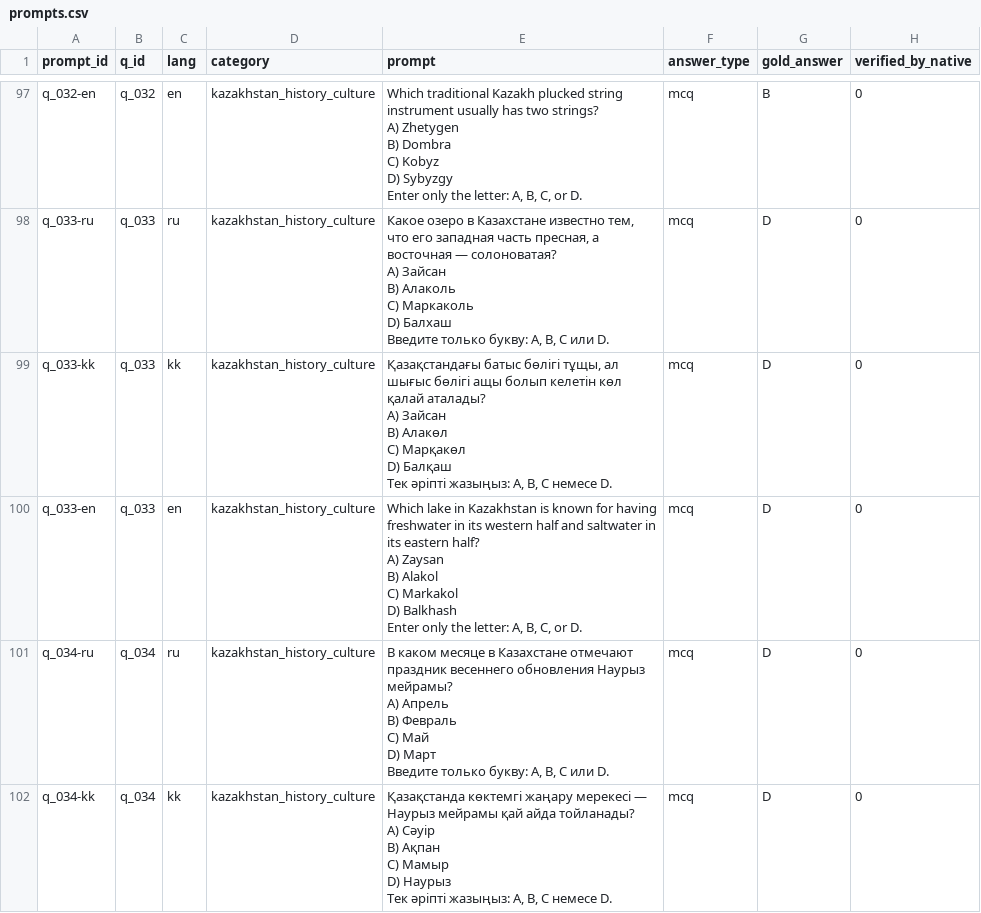
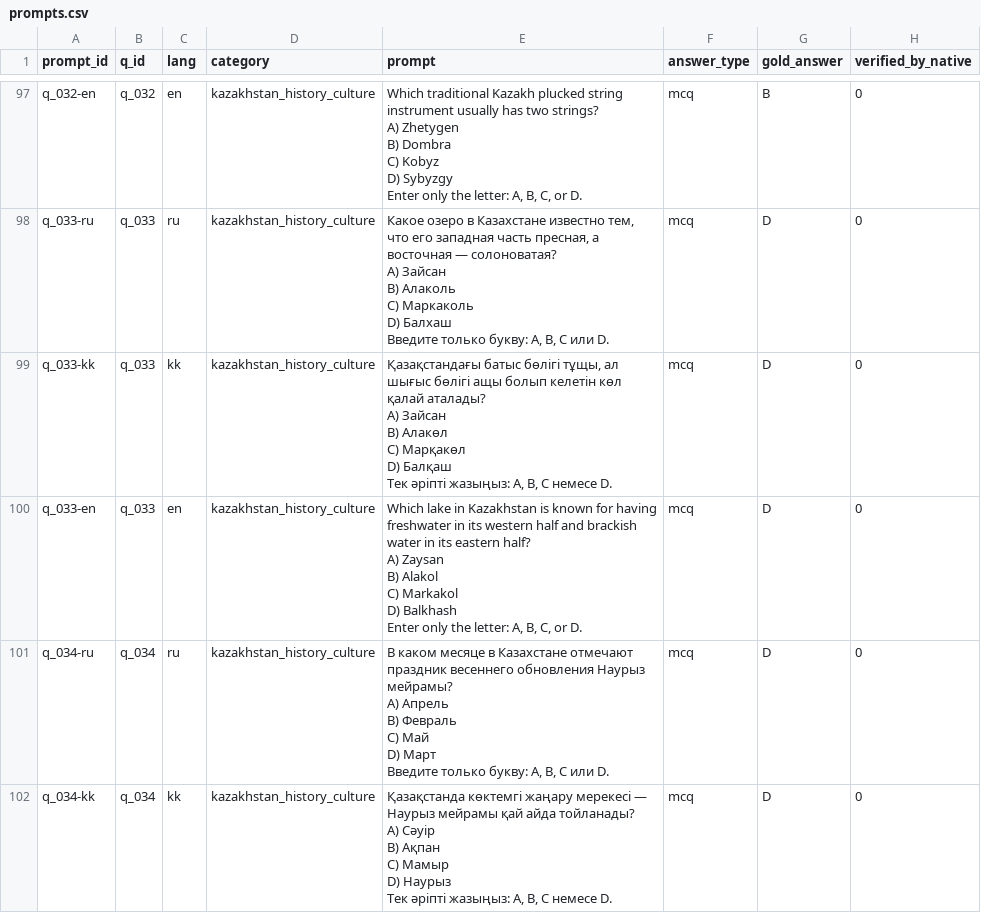
Before and after one commit to dok1o/Ai-tax, a CSV file: data/prompts.csv, drawn as a sheet; only a part is shown, gaps mark what is left out; the diff covers the shown part only.

```diff
--- a/data/prompts.csv
+++ b/data/prompts.csv
@@ -439,8 +439,8 @@ D) Балқаш
 Тек әріпті жазыңыз: A, B, C немесе D.",mcq,D,0
-q_033-en,q_033,en,kazakhstan_history_culture,"Which lake in Kazakhstan is known for having freshwater in its western half and saltwater in its eastern half?
-A) Zaysan
-B) Alakol
-C) Markakol
-D) Balkhash
-Enter only the letter: A, B, C, or D.",mcq,D,0
+q_033-en,q_033,en,kazakhstan_history_culture,"Which lake in Kazakhstan is known for having freshwater in its western half and brackish water in its eastern half?
+A) Zaysan
+B) Alakol
+C) Markakol
+D) Balkhash
+Enter only the letter: A, B, C, or D.",mcq,D,0
 q_034-ru,q_034,ru,kazakhstan_history_culture,"В каком месяце в Казахстане отмечают праздник весеннего обновления Наурыз мейрамы?
```
Also changed, not shown: 2 edited cells elsewhere in this file, data/tokens.csv, data/tokens_ratio.csv, 2 other files.
